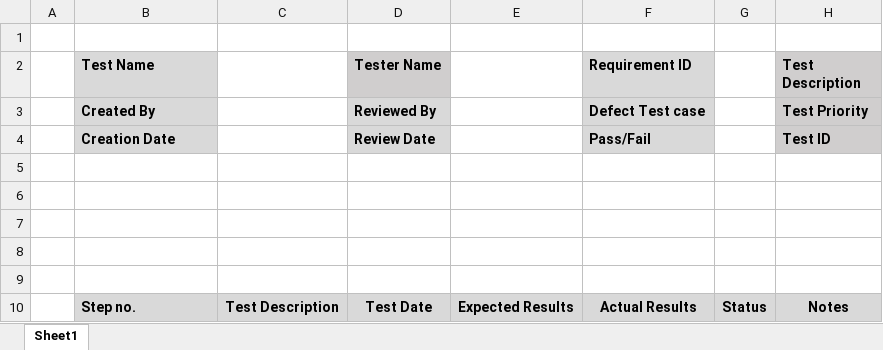
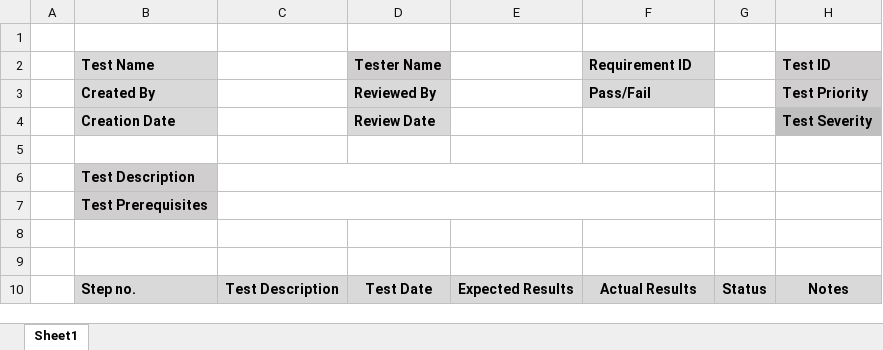
Before and after one commit to huel96/Business-62-Final-Project, an Excel workbook: Test Case template.xlsx, sheet Sheet1, drawn as a sheet; values as stored, in another font and other column widths than the file's, no borders; the diff names each change by its address in the sheet, - before the commit and + after, or states it on an @@ line.

Commit message:
updated Test Case template

```diff
--- a/Test Case template.xlsx (sheet Sheet1)
+++ b/Test Case template.xlsx (sheet Sheet1)
-H2: Test Description
+H2: Test ID
-F3 (Requirement ID): Defect Test case
+F3 (Requirement ID): Pass/Fail
-F4 (Requirement ID): Pass/Fail
+F4 (Requirement ID): (empty)
-F4 fill: #D9D9D9
+F4 fill: none
-H4 (Test ID): Test ID
+H4 (Test ID): Test Severity
-B6 (Test Name): (empty)
+B6 (Test Name): Test Description
-B6:B7 fill: none
+B6:B7 fill: #D0CECE
+C6:F6 merged
-B7 (Test Name): (empty)
+B7 (Test Name): Test Prerequisites
+C7:F7 merged
```
